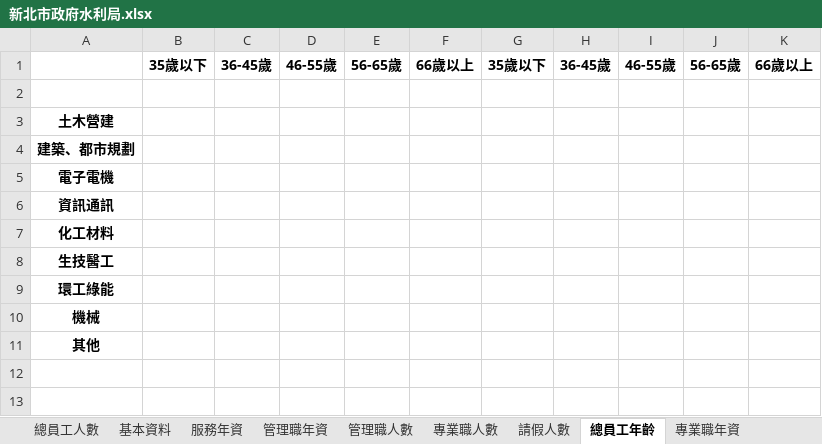
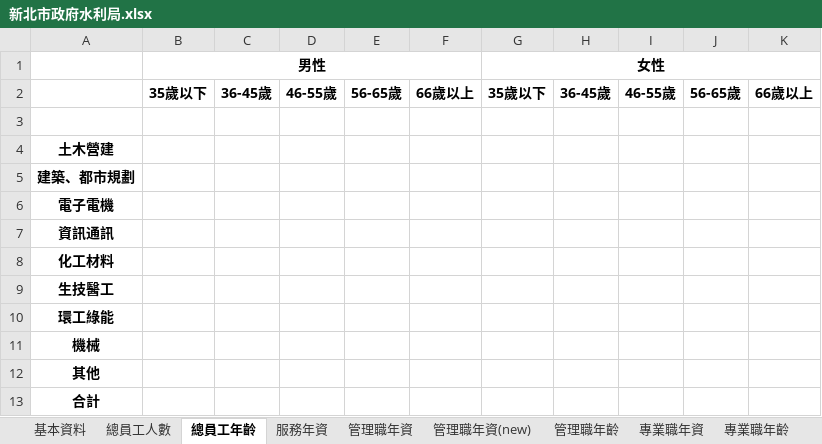
Before and after one commit to stu00608/PartTime_PythonAnalysis, an Excel workbook: group/outputs/ReportExcel/新北市政府水利局.xlsx, sheet 總員工年齡, drawn as a sheet; values as stored, in another font and other column widths than the file's, no borders; the diff names each change by its address in the sheet, - before the commit and + after, or states it on an @@ line.

```diff
--- a/group/outputs/ReportExcel/新北市政府水利局.xlsx (sheet 總員工年齡)
+++ b/group/outputs/ReportExcel/新北市政府水利局.xlsx (sheet 總員工年齡)
-sheet tab: 專業職人數
+sheet tab: 管理職年資(new)
-sheet tab: 管理職人數
+sheet tab: 管理職年齡
+sheet tab: 專業職年齡
@@ sheet tab order changed: 基本資料 | 總員工人數 | 總員工年齡 | 服務年資 | 管理職年資 | 管理職年資(new) | 管理職年齡 | 專業職年資 | 專業職年齡 @@
+row 1:  | 男性 |  |  |  |  | 女性
+row 13: 合計
```
Also changed, not shown: sheet 管理職年資(new), sheet 管理職年資, sheet 服務年資, sheet 專業職年資, sheet 請假人數, sheet 總員工人數, 1 more sheet, group/outputs/ReportExcel/交通部高速公路局中區養護工程分局.xlsx, group/outputs/ReportExcel/民用航空局.xlsx, 5 other files.
